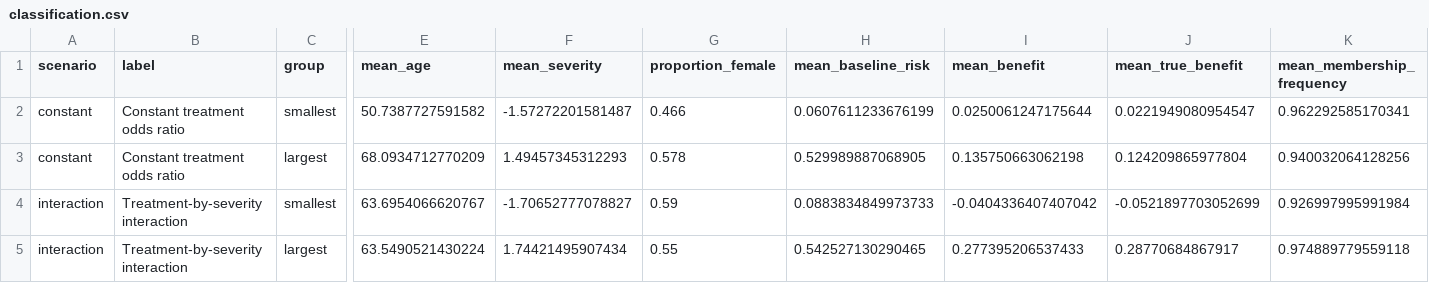
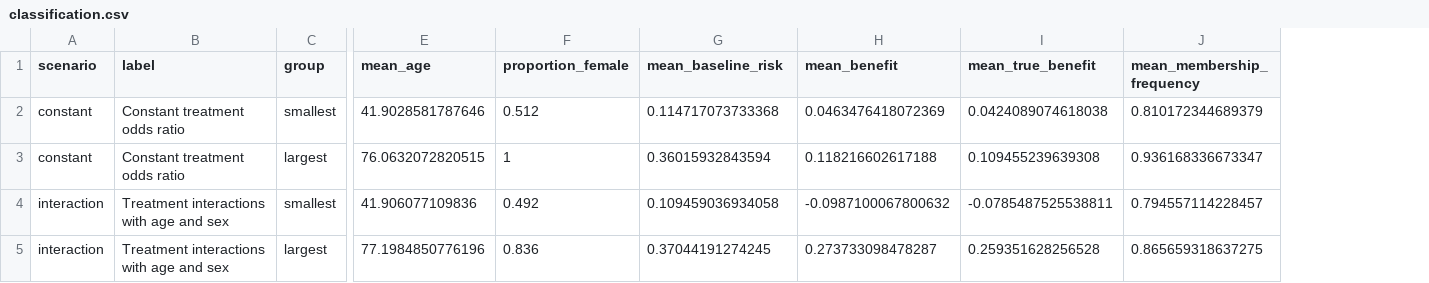
Before and after one commit to valentinklotzbuecher/jcod, a CSV file: results/classification.csv, drawn as a sheet; only a part is shown, gaps mark what is left out; removed rows and columns are numbered as before the commit, all else as after; the diff names each change by its address in the sheet, - before the commit and + after, or states it on an @@ line.

```diff
--- a/results/classification.csv
+++ b/results/classification.csv
-column F (mean_severity), rows 2-5: -1.57272201581487 | 1.49457345312293 | -1.70652777078827 | 1.74421495907434
-E2 (mean_age): 50.7387727591582
+E2 (mean_age): 41.9028581787646
-F2 (proportion_female): 0.466
+F2 (proportion_female): 0.512
-G2 (mean_baseline_risk): 0.0607611233676199
+G2 (mean_baseline_risk): 0.114717073733368
-H2 (mean_benefit): 0.0250061247175644
+H2 (mean_benefit): 0.0463476418072369
-I2 (mean_true_benefit): 0.0221949080954547
+I2 (mean_true_benefit): 0.0424089074618038
-J2 (mean_membership_frequency): 0.962292585170341
+J2 (mean_membership_frequency): 0.810172344689379
-E3 (mean_age): 68.0934712770209
+E3 (mean_age): 76.0632072820515
-F3 (proportion_female): 0.578
+F3 (proportion_female): 1
-G3 (mean_baseline_risk): 0.529989887068905
+G3 (mean_baseline_risk): 0.36015932843594
-H3 (mean_benefit): 0.135750663062198
+H3 (mean_benefit): 0.118216602617188
-I3 (mean_true_benefit): 0.124209865977804
+I3 (mean_true_benefit): 0.109455239639308
-J3 (mean_membership_frequency): 0.940032064128256
+J3 (mean_membership_frequency): 0.936168336673347
-B4:B5 (label): Treatment-by-severity interaction
+B4:B5 (label): Treatment interactions with age and sex
-E4 (mean_age): 63.6954066620767
+E4 (mean_age): 41.906077109836
-F4 (proportion_female): 0.59
+F4 (proportion_female): 0.492
-G4 (mean_baseline_risk): 0.0883834849973733
+G4 (mean_baseline_risk): 0.109459036934058
-H4 (mean_benefit): -0.0404336407407042
+H4 (mean_benefit): -0.0987100067800632
-I4 (mean_true_benefit): -0.0521897703052699
+I4 (mean_true_benefit): -0.0785487525538811
-J4 (mean_membership_frequency): 0.926997995991984
+J4 (mean_membership_frequency): 0.794557114228457
-E5 (mean_age): 63.5490521430224
+E5 (mean_age): 77.1984850776196
-F5 (proportion_female): 0.55
+F5 (proportion_female): 0.836
-G5 (mean_baseline_risk): 0.542527130290465
+G5 (mean_baseline_risk): 0.37044191274245
-H5 (mean_benefit): 0.277395206537433
+H5 (mean_benefit): 0.273733098478287
-I5 (mean_true_benefit): 0.28770684867917
+I5 (mean_true_benefit): 0.259351628256528
-J5 (mean_membership_frequency): 0.974889779559118
+J5 (mean_membership_frequency): 0.865659318637275
```
Also changed, not shown: results/classification-dumbbells.csv, results/clinical-classification-display.csv, 44 other files.
